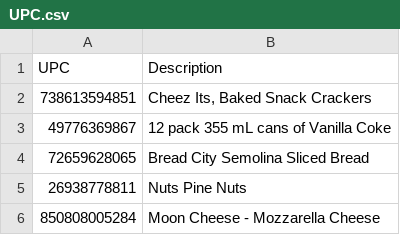
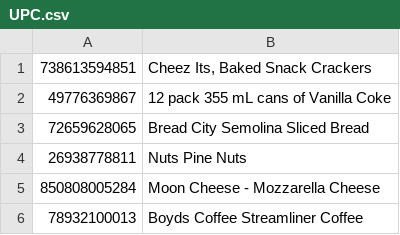
Before and after one commit to alyxstewart/Bus-392-Final-Project, a CSV file: UPC.csv, drawn as a sheet; only a part is shown; the shorter side is filled out with more unchanged rows; removed rows and columns are numbered as before the commit, all else as after; the diff covers the shown part only; the diff names each change by its address in the sheet, - before the commit and + after, or states it on an @@ line.

```diff
--- a/UPC.csv
+++ b/UPC.csv
-row 1: UPC | Description
```
Also changed, not shown: 31 added rows elsewhere in this file.
